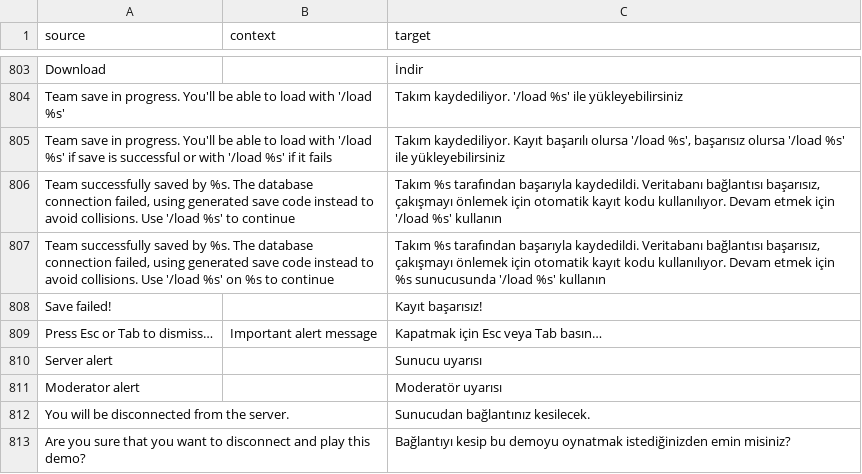
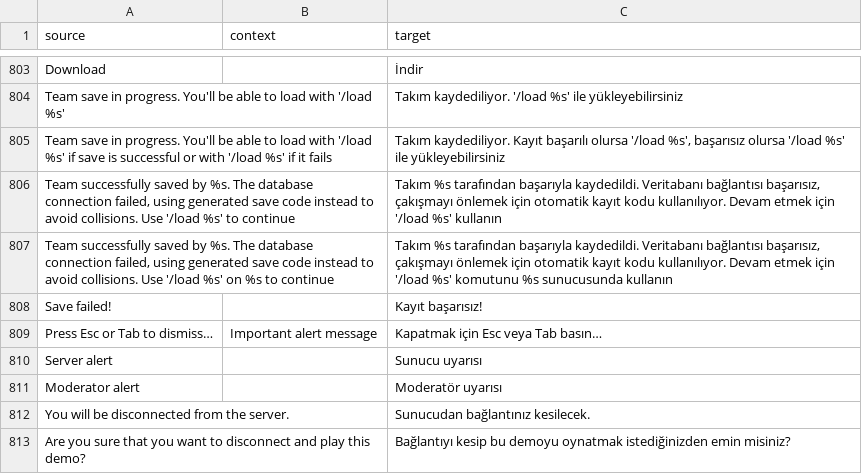
Before and after one commit to ddnet/ddnet-translations, a CSV file: ddnet/tr.csv, drawn as a sheet; only a part is shown, gaps mark what is left out; the diff covers the shown part only.

```diff
--- a/ddnet/tr.csv
+++ b/ddnet/tr.csv
@@ -806,3 +806,3 @@
 "Team successfully saved by %s. The database connection failed, using generated save code instead to avoid collisions. Use '/load %s' to continue","","Takım %s tarafından başarıyla kaydedildi. Veritabanı bağlantısı başarısız, çakışmayı önlemek için otomatik kayıt kodu kullanılıyor. Devam etmek için '/load %s' kullanın"
-"Team successfully saved by %s. The database connection failed, using generated save code instead to avoid collisions. Use '/load %s' on %s to continue","","Takım %s tarafından başarıyla kaydedildi. Veritabanı bağlantısı başarısız, çakışmayı önlemek için otomatik kayıt kodu kullanılıyor. Devam etmek için %s sunucusunda '/load %s' kullanın"
+"Team successfully saved by %s. The database connection failed, using generated save code instead to avoid collisions. Use '/load %s' on %s to continue","","Takım %s tarafından başarıyla kaydedildi. Veritabanı bağlantısı başarısız, çakışmayı önlemek için otomatik kayıt kodu kullanılıyor. Devam etmek için '/load %s' komutunu %s sunucusunda kullanın"
 "Save failed!","","Kayıt başarısız!"
```
Also changed, not shown: 8 edited cells elsewhere in this file.
